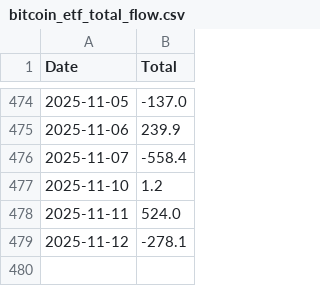
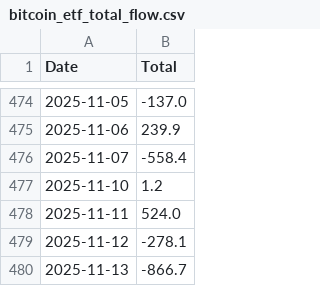
Before and after one commit to dlwpsms3gkrsus-glitch/crypto_price_vs_spot_etf_flow-chart, a CSV file: bitcoin_etf_total_flow.csv, drawn as a sheet; only a part is shown, gaps mark what is left out; the diff names each change by its address in the sheet, - before the commit and + after, or states it on an @@ line.

```diff
--- a/bitcoin_etf_total_flow.csv
+++ b/bitcoin_etf_total_flow.csv
+row 480: 2025-11-13 | -866.7
```
Also changed, not shown: btc_price_2024-01-11_to_today.csv, btc_supply_data.csv, 11 other files.
